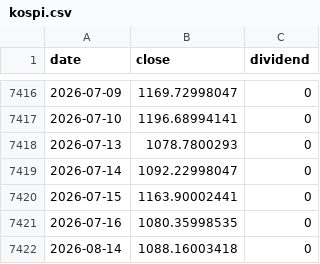
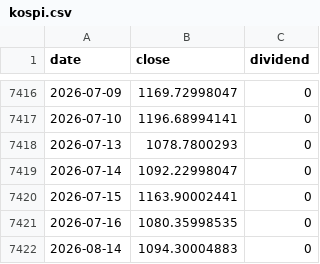
Before and after one commit to jinhoOps/stock-snowball, a CSV file: src/data/indices/kospi.csv, drawn as a sheet; only a part is shown, gaps mark what is left out.

```diff
--- a/src/data/indices/kospi.csv
+++ b/src/data/indices/kospi.csv
@@ -7421,2 +7421,2 @@ date,close,dividend
 2026-07-16,1080.35998535,0
-2026-08-14,1088.16003418,0
+2026-08-14,1094.30004883,0
```
Also changed, not shown: src/data/indices/gold.csv, src/data/indices/kosdaq.csv, 26 other files.
